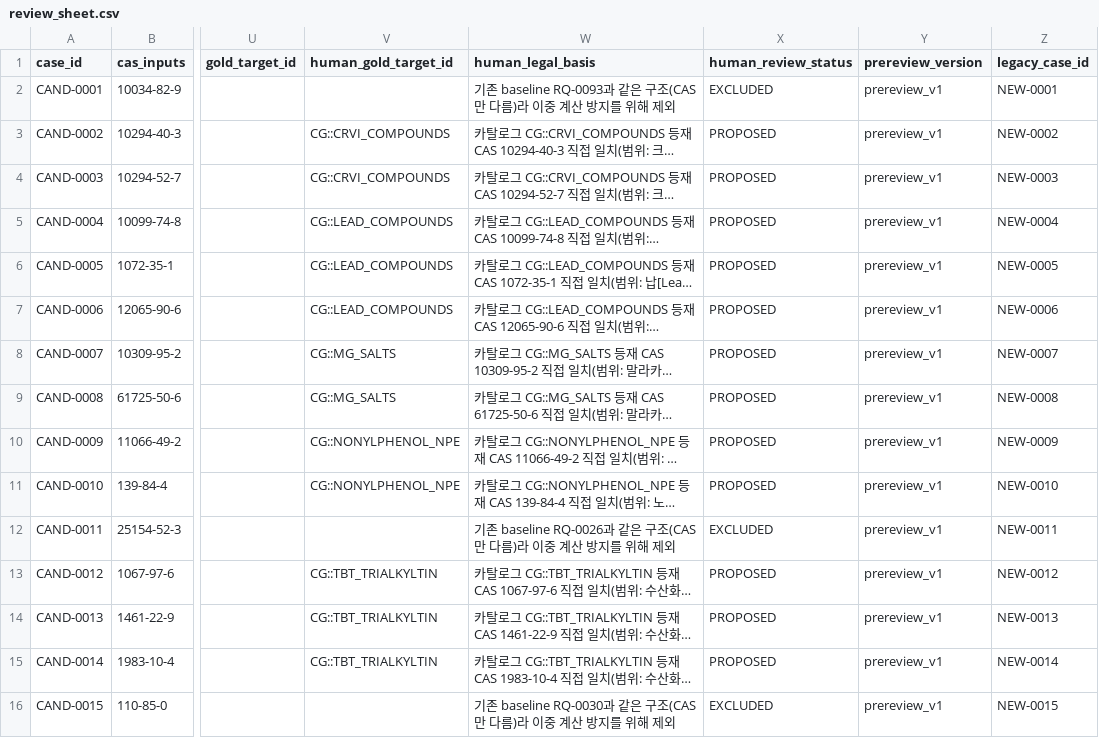
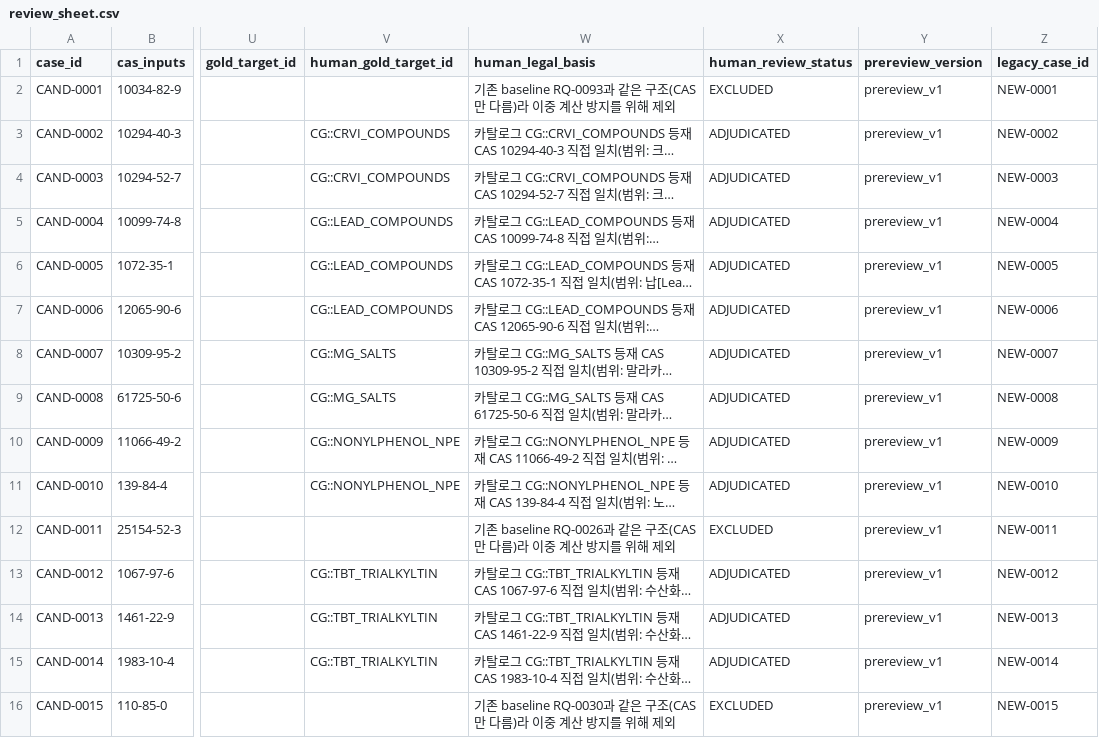
Before and after one commit to goindoll97-cloud/industrypaper, a CSV file: llm_capability_study/candidates/review_sheet.csv, drawn as a sheet; only a part is shown, gaps mark what is left out; long unchanged cells end in …; the diff covers the shown part only; the diff names each change by its address in the sheet, - before the commit and + after, or states it on an @@ line.

```diff
--- a/llm_capability_study/candidates/review_sheet.csv
+++ b/llm_capability_study/candidates/review_sheet.csv
-X3:X11 (human_review_status): PROPOSED
+X3:X11 (human_review_status): ADJUDICATED
-X13:X15 (human_review_status): PROPOSED
+X13:X15 (human_review_status): ADJUDICATED
```
Also changed, not shown: 182 edited cells elsewhere in this file, 4 other files.
